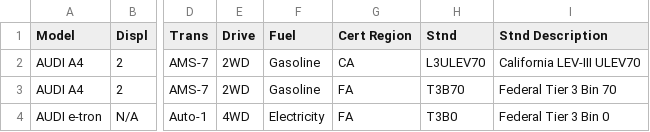
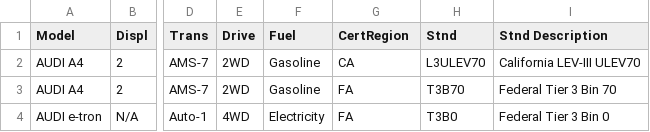
Before and after one commit to ajacob2019/ajacob2019.github.io, a CSV file: cars2019.csv, drawn as a sheet; only a part is shown, gaps mark what is left out; the diff names each change by its address in the sheet, - before the commit and + after, or states it on an @@ line.

Commit message:
Update cars2019.csv

```diff
--- a/cars2019.csv
+++ b/cars2019.csv
-G1: Cert Region
+G1: CertRegion
```
